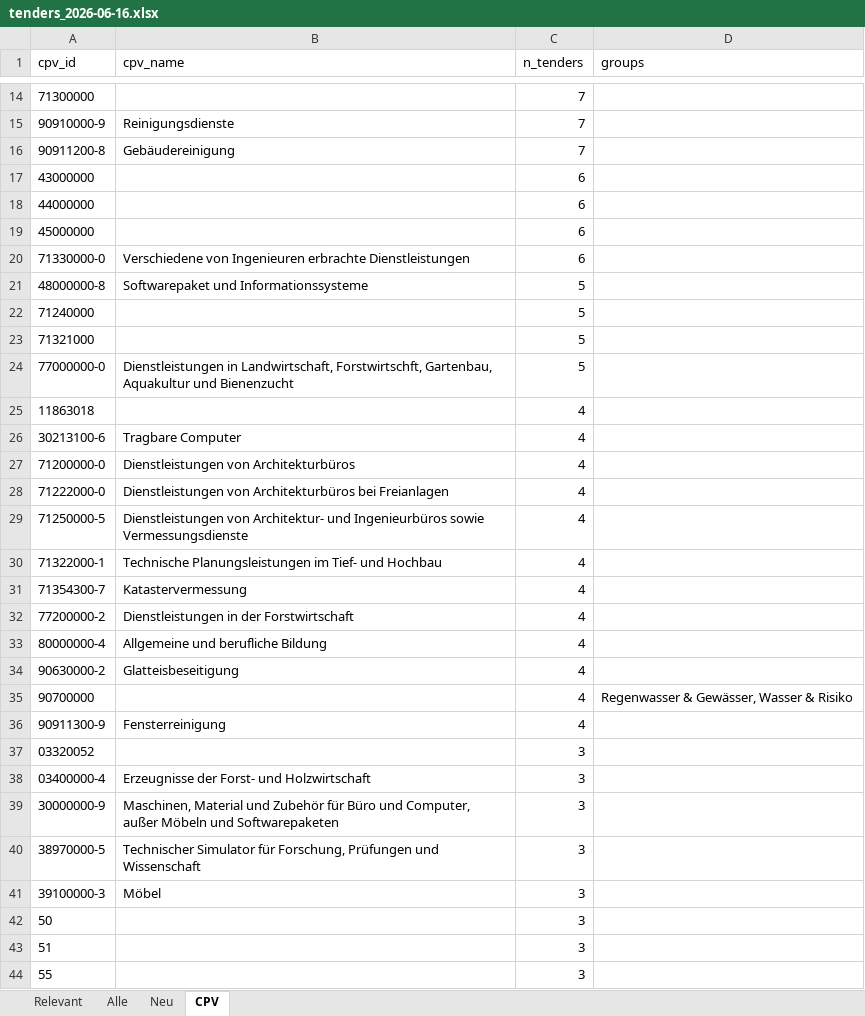
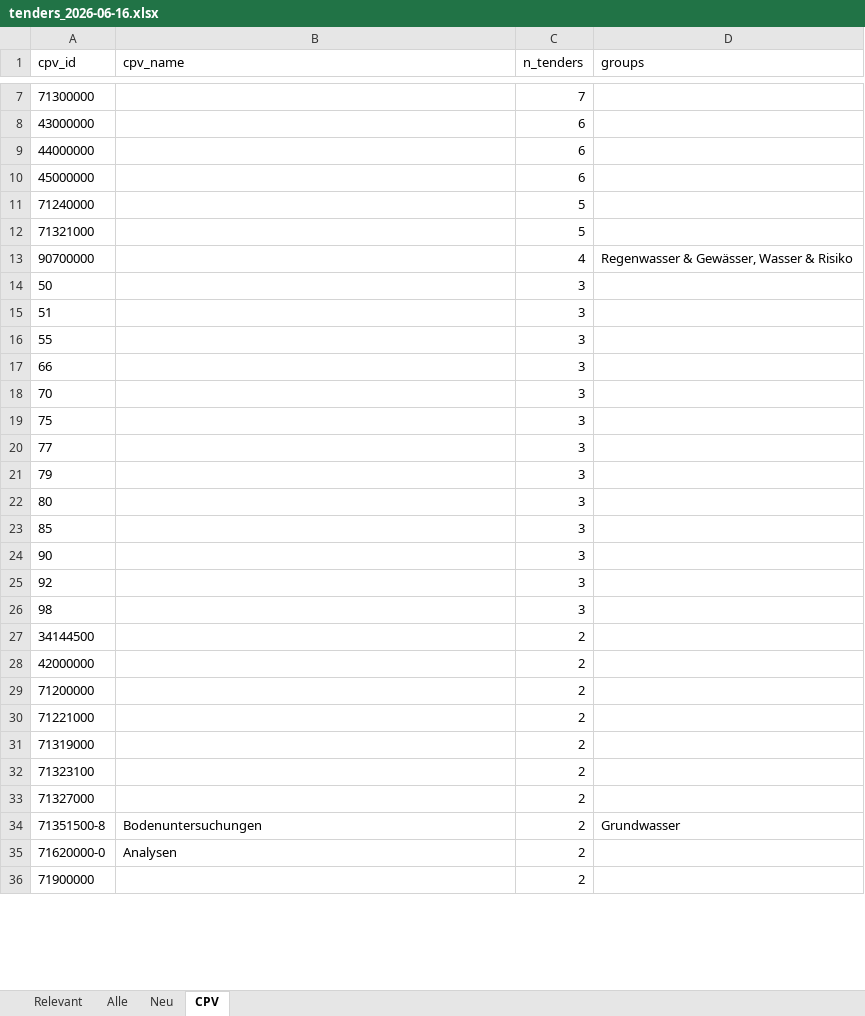
Before and after one commit to KWB-R/kwb.tenders, an Excel workbook: reports/tenders_2026-06-16.xlsx, sheet CPV, drawn as a sheet; only a part is shown, gaps mark what is left out; the shorter side is filled out with more unchanged rows; values as stored, in another font and other column widths than the file's, no borders; removed rows and columns are numbered as before the commit, all else as after; the diff covers the shown part only; the diff names each change by its address in the sheet, - before the commit and + after, or states it on an @@ line.

```diff
--- a/reports/tenders_2026-06-16.xlsx (sheet CPV)
+++ b/reports/tenders_2026-06-16.xlsx (sheet CPV)
-row 15: 90910000-9 | Reinigungsdienste | 7
-row 16: 90911200-8 | Gebäudereinigung | 7
-row 20: 71330000-0 | Verschiedene von Ingenieuren erbrachte Dienstleistungen | 6
-row 21: 48000000-8 | Softwarepaket und Informationssysteme | 5
-row 24: 77000000-0 | Dienstleistungen in Landwirtschaft, Forstwirtschft, Gartenbau, Aquakultur und Bienenzucht | 5
-row 25: 11863018 |  | 4
-row 26: 30213100-6 | Tragbare Computer | 4
-row 27: 71200000-0 | Dienstleistungen von Architekturbüros | 4
-row 28: 71222000-0 | Dienstleistungen von Architekturbüros bei Freianlagen | 4
-row 29: 71250000-5 | Dienstleistungen von Architektur- und Ingenieurbüros sowie Vermessungsdienste | 4
-row 30: 71322000-1 | Technische Planungsleistungen im Tief- und Hochbau | 4
-row 31: 71354300-7 | Katastervermessung | 4
-row 32: 77200000-2 | Dienstleistungen in der Forstwirtschaft | 4
-row 33: 80000000-4 | Allgemeine und berufliche Bildung | 4
-row 34: 90630000-2 | Glatteisbeseitigung | 4
-row 36: 90911300-9 | Fensterreinigung | 4
-row 37: 03320052 |  | 3
-row 38: 03400000-4 | Erzeugnisse der Forst- und Holzwirtschaft | 3
-row 39: 30000000-9 | Maschinen, Material und Zubehör für Büro und Computer, außer Möbeln und Softwarepaketen | 3
-row 40: 38970000-5 | Technischer Simulator für Forschung, Prüfungen und Wissenschaft | 3
-row 41: 39100000-3 | Möbel | 3
```
Also changed, not shown: 3 added rows, 312 removed rows and 8 edited cells elsewhere in this sheet, sheet Alle, sheet Neu, sheet Relevant, 5 other files.
